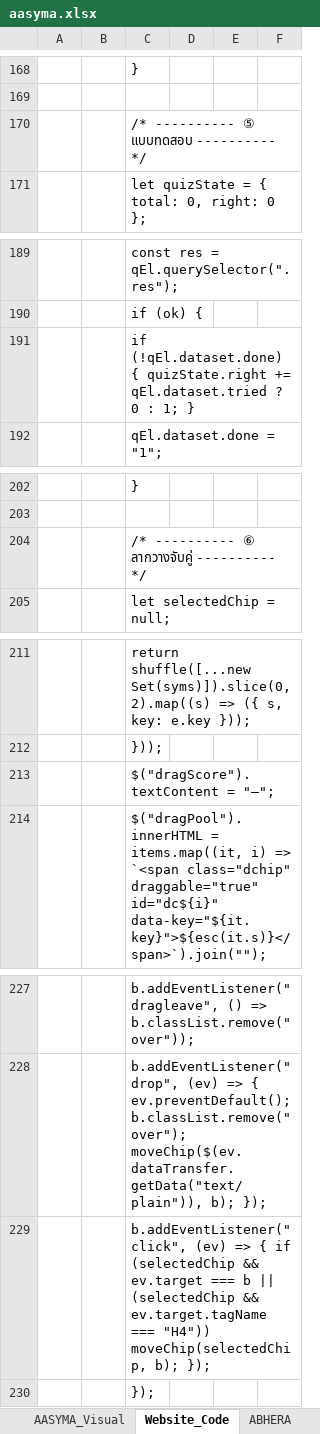
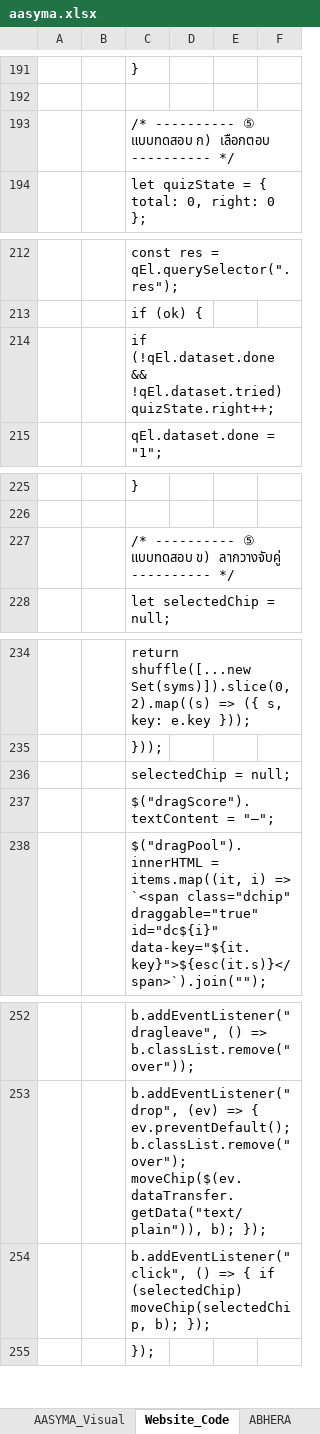
Before and after one commit to penwell2022-crypto/index1.html, an Excel workbook: data/aasyma.xlsx, sheet Website_Code, drawn as a sheet; only a part is shown, gaps mark what is left out; values as stored, in another font and other column widths than the file's, no borders; addresses are those after the commit; the diff covers the shown part only; the diff names each change by its address in the sheet, - before the commit and + after, or states it on an @@ line.

```diff
--- a/data/aasyma.xlsx (sheet Website_Code)
+++ b/data/aasyma.xlsx (sheet Website_Code)
-C193: /* ---------- ⑤ แบบทดสอบ ---------- */
+C193: /* ---------- ⑤ แบบทดสอบ ก) เลือกตอบ ---------- */
-C214: if (!qEl.dataset.done) { quizState.right += qEl.dataset.tried ? 0 : 1; }
+C214: if (!qEl.dataset.done && !qEl.dataset.tried) quizState.right++;
-C227: /* ---------- ⑥ ลากวางจับคู่ ----------…
+C227: /* ---------- ⑤ แบบทดสอบ ข) ลากวางจับคู่ ----------…
+row 236:  |  | selectedChip = null;
-C254: b.addEventListener("click", (ev) => { if (selectedChip && ev.target === b || (selectedChip && ev.target.tagName === "H4")) moveChip(selectedChip, b);…
+C254: b.addEventListener("click", () => { if (selectedChip) moveChip(selectedChip, b);…
```
Also changed, not shown: other rows of this sheet.
